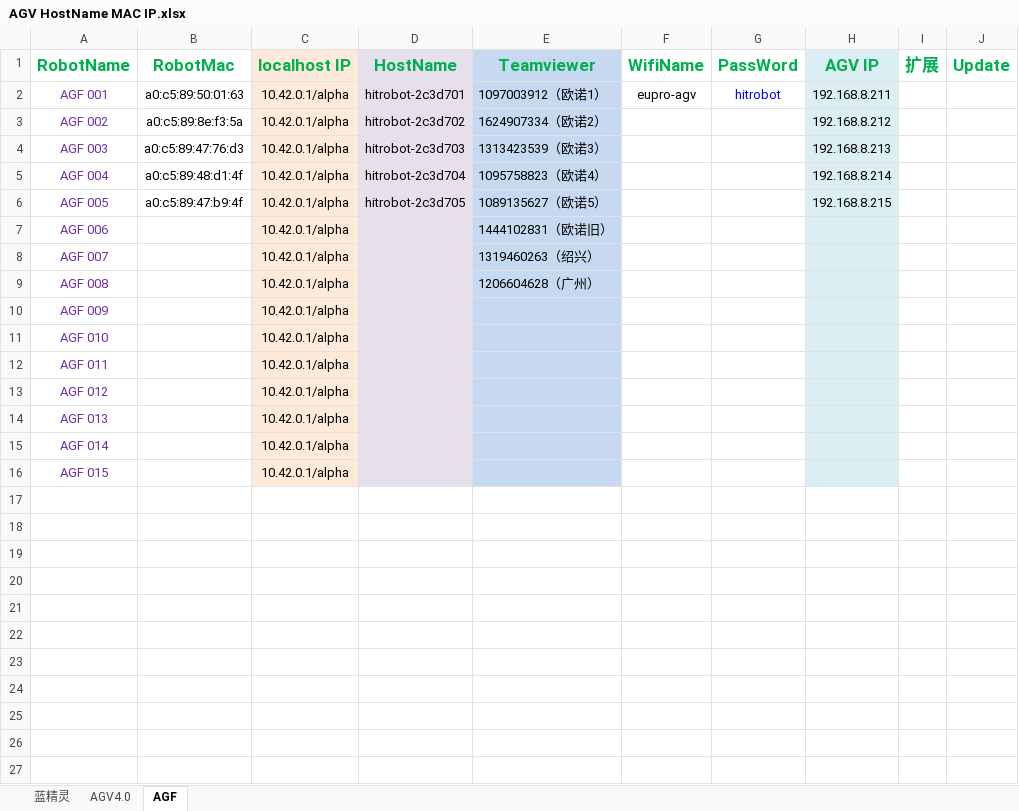
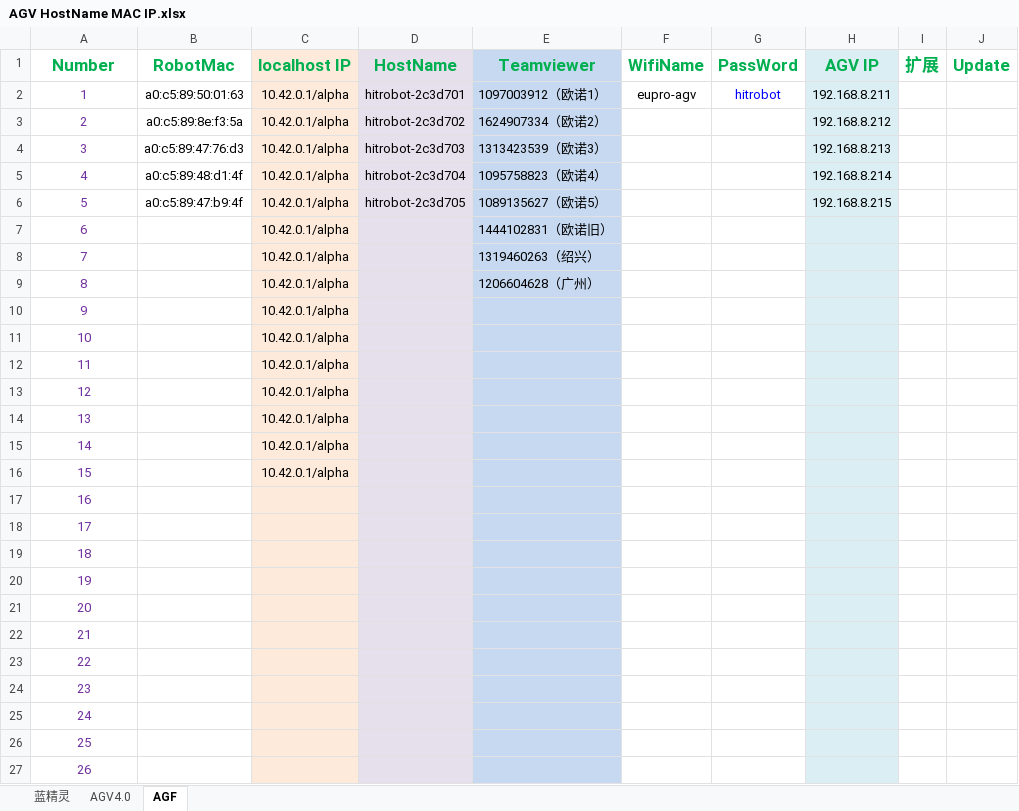
Before and after one commit to skm-wwry/orange, an Excel workbook: AGV HostName MAC IP.xlsx, sheet AGF, drawn as a sheet; values as stored, in another font and other column widths than the file's, no borders; the diff names each change by its address in the sheet, - before the commit and + after, or states it on an @@ line.

```diff
--- a/AGV HostName MAC IP.xlsx (sheet AGF)
+++ b/AGV HostName MAC IP.xlsx (sheet AGF)
-A1: RobotName
+A1: Number
-A2 (Number): AGF 001
+A2 (Number): 1
-A3 (Number): AGF 002
+A3 (Number): 2
-A4 (Number): AGF 003
+A4 (Number): 3
-A5 (Number): AGF 004
+A5 (Number): 4
-A6 (Number): AGF 005
+A6 (Number): 5
-A7 (Number): AGF 006
+A7 (Number): 6
-A8 (Number): AGF 007
+A8 (Number): 7
-A9 (Number): AGF 008
+A9 (Number): 8
-A10 (Number): AGF 009
+A10 (Number): 9
-A11 (Number): AGF 010
+A11 (Number): 10
-A12 (Number): AGF 011
+A12 (Number): 11
-A13 (Number): AGF 012
+A13 (Number): 12
-A14 (Number): AGF 013
+A14 (Number): 13
-A15 (Number): AGF 014
+A15 (Number): 14
-A16 (Number): AGF 015
+A16 (Number): 15
+row 17: 16
+row 18: 17
+row 19: 18
+row 20: 19
+row 21: 20
+row 22: 21
+row 23: 22
+row 24: 23
+row 25: 24
+row 26: 25
+row 27: 26
```
Also changed, not shown: sheet AGV4.0, sheet 蓝精灵, 47 other files.
